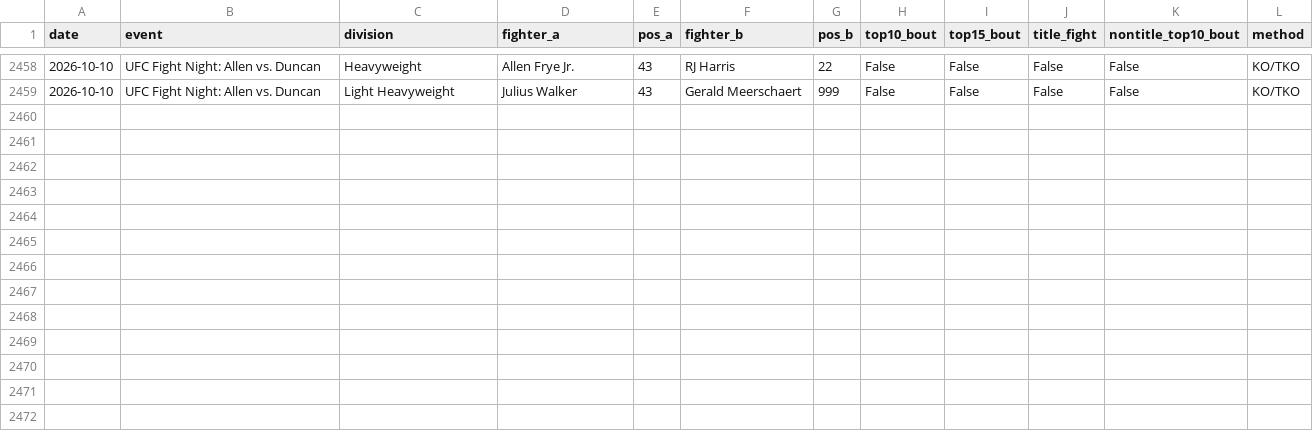
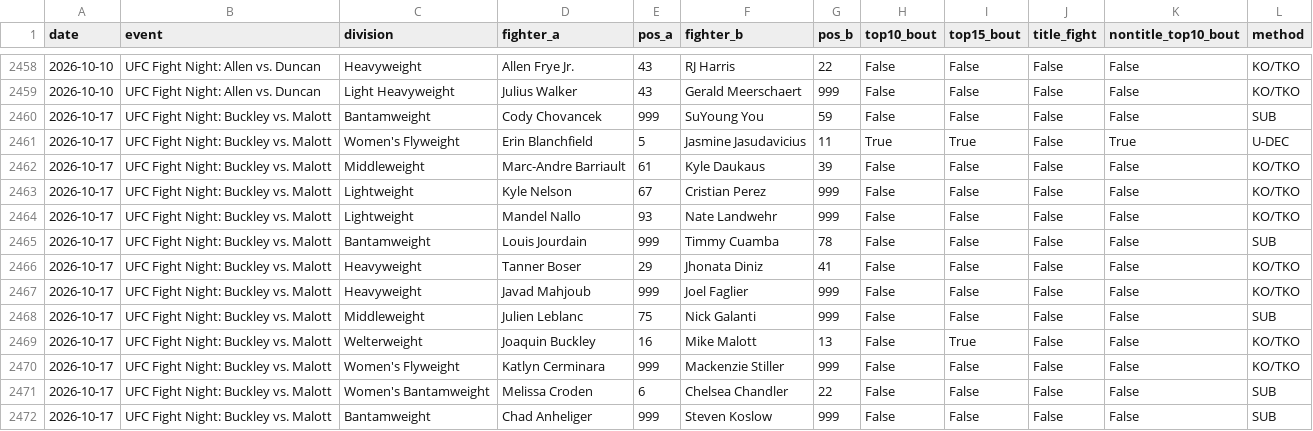
Before and after one commit to braytonsmith-dev/real-fighter-rankings, a CSV file: outputs/card_quality_bouts.csv, drawn as a sheet; only a part is shown, gaps mark what is left out.

```diff
--- a/outputs/card_quality_bouts.csv
+++ b/outputs/card_quality_bouts.csv
@@ -2459 +2459,14 @@ date,event,division,fighter_a,pos_a,fighter_b,pos_b,top10_bout,top15_bout,title_
 2026-10-10,UFC Fight Night: Allen vs. Duncan,Light Heavyweight,Julius Walker,43,Gerald Meerschaert,999,False,False,False,False,KO/TKO
+2026-10-17,UFC Fight Night: Buckley vs. Malott,Bantamweight,Cody Chovancek,999,SuYoung You,59,False,False,False,False,SUB
+2026-10-17,UFC Fight Night: Buckley vs. Malott,Women's Flyweight,Erin Blanchfield,5,Jasmine Jasudavicius,11,True,True,False,True,U-DEC
+2026-10-17,UFC Fight Night: Buckley vs. Malott,Middleweight,Marc-Andre Barriault,61,Kyle Daukaus,39,False,False,False,False,KO/TKO
+2026-10-17,UFC Fight Night: Buckley vs. Malott,Lightweight,Kyle Nelson,67,Cristian Perez,999,False,False,False,False,KO/TKO
+2026-10-17,UFC Fight Night: Buckley vs. Malott,Lightweight,Mandel Nallo,93,Nate Landwehr,999,False,False,False,False,KO/TKO
+2026-10-17,UFC Fight Night: Buckley vs. Malott,Bantamweight,Louis Jourdain,999,Timmy Cuamba,78,False,False,False,False,SUB
+2026-10-17,UFC Fight Night: Buckley vs. Malott,Heavyweight,Tanner Boser,29,Jhonata Diniz,41,False,False,False,False,KO/TKO
+2026-10-17,UFC Fight Night: Buckley vs. Malott,Heavyweight,Javad Mahjoub,999,Joel Faglier,999,False,False,False,False,KO/TKO
+2026-10-17,UFC Fight Night: Buckley vs. Malott,Middleweight,Julien Leblanc,75,Nick Galanti,999,False,False,False,False,SUB
+2026-10-17,UFC Fight Night: Buckley vs. Malott,Welterweight,Joaquin Buckley,16,Mike Malott,13,False,True,False,False,KO/TKO
+2026-10-17,UFC Fight Night: Buckley vs. Malott,Women's Flyweight,Katlyn Cerminara,999,Mackenzie Stiller,999,False,False,False,False,KO/TKO
+2026-10-17,UFC Fight Night: Buckley vs. Malott,Women's Bantamweight,Melissa Croden,6,Chelsea Chandler,22,False,False,False,False,SUB
+2026-10-17,UFC Fight Night: Buckley vs. Malott,Bantamweight,Chad Anheliger,999,Steven Koslow,999,False,False,False,False,SUB
```
Also changed, not shown: outputs/audit_top30.csv, outputs/card_quality_events.csv, 31 other files.
